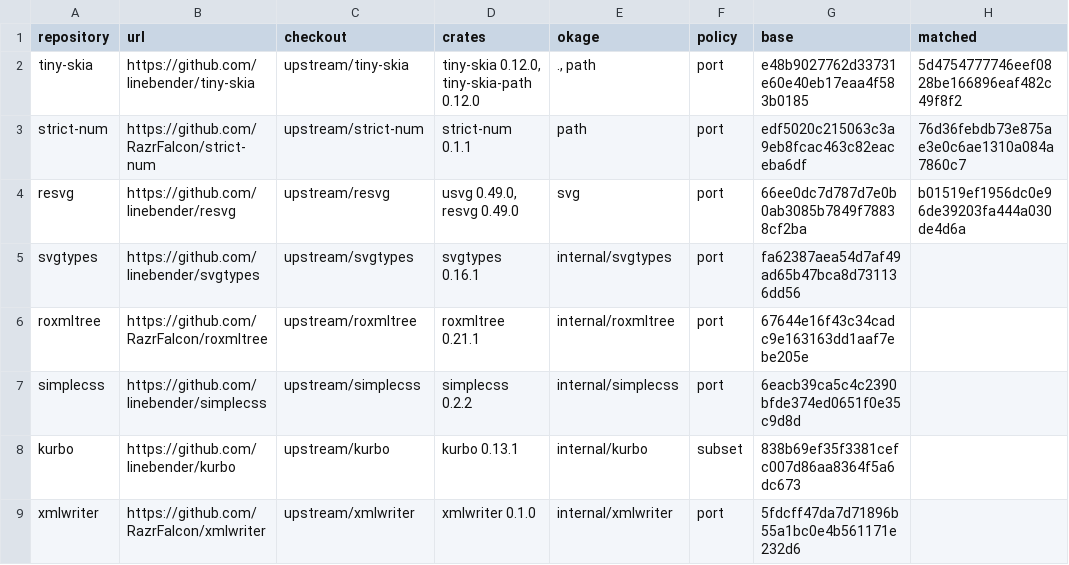
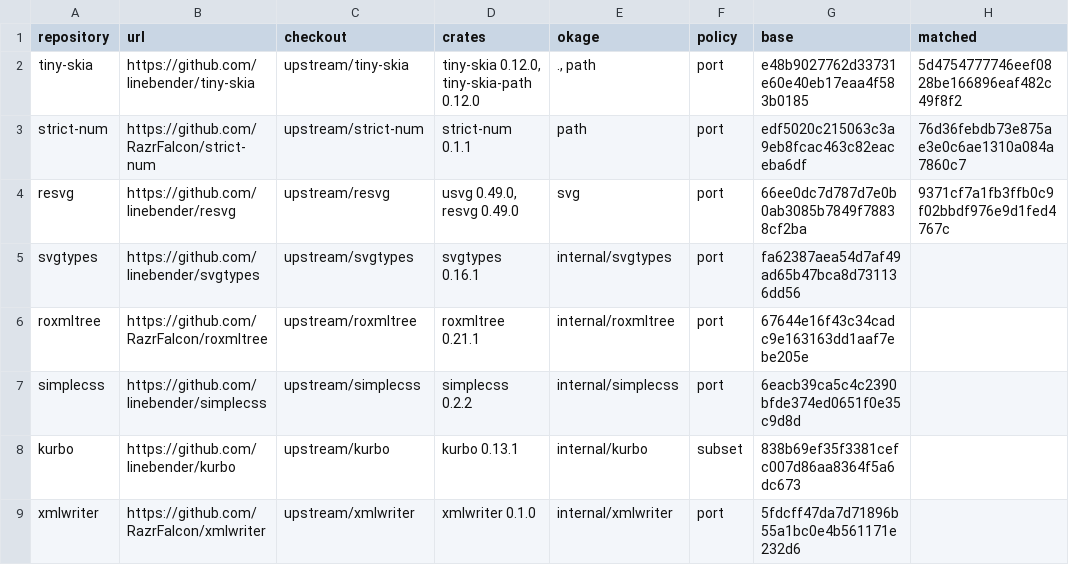
Before and after one commit to xo/okage, a TSV file: docs/upstream/upstreams.tsv, drawn as a sheet.

```diff
--- a/docs/upstream/upstreams.tsv
+++ b/docs/upstream/upstreams.tsv
@@ -3,3 +3,3 @@ tiny-skia	https://github.com/linebender/tiny-skia	upstream/tiny-skia	tiny-skia 0
 strict-num	https://github.com/RazrFalcon/strict-num	upstream/strict-num	strict-num 0.1.1	path	port	edf5020c215063c3a9eb8fcac463c82eaceba6df	76d36febdb73e875ae3e0c6ae1310a084a7860c7
-resvg	https://github.com/linebender/resvg	upstream/resvg	usvg 0.49.0, resvg 0.49.0	svg	port	66ee0dc7d787d7e0b0ab3085b7849f78838cf2ba	b01519ef1956dc0e96de39203fa444a030de4d6a
+resvg	https://github.com/linebender/resvg	upstream/resvg	usvg 0.49.0, resvg 0.49.0	svg	port	66ee0dc7d787d7e0b0ab3085b7849f78838cf2ba	9371cf7a1fb3ffb0c9f02bbdf976e9d1fed4767c
 svgtypes	https://github.com/linebender/svgtypes	upstream/svgtypes	svgtypes 0.16.1	internal/svgtypes	port	fa62387aea54d7af49ad65b47bca8d731136dd56	
```
Also changed, not shown: docs/upstream/resvg.tsv, 3 other files.
